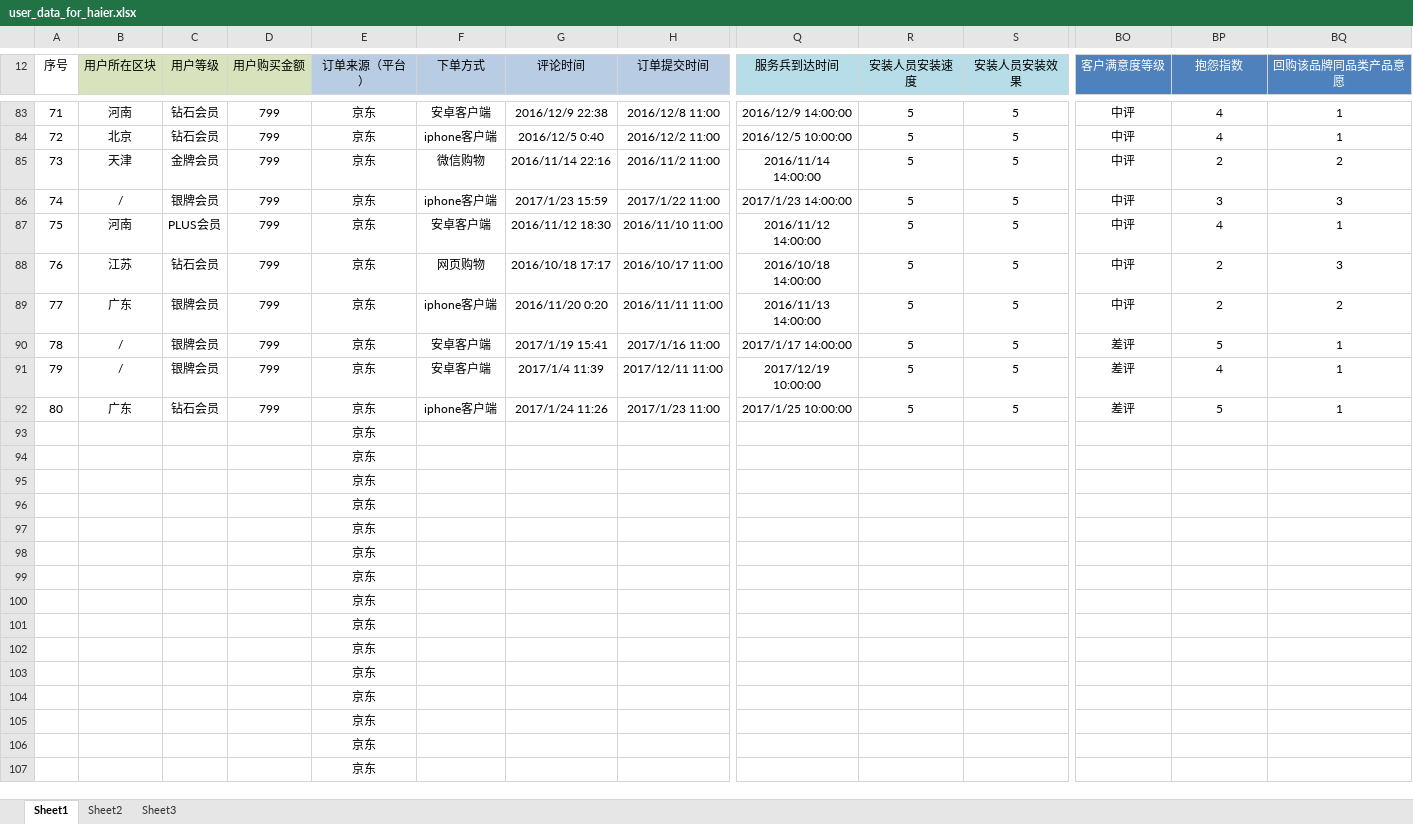
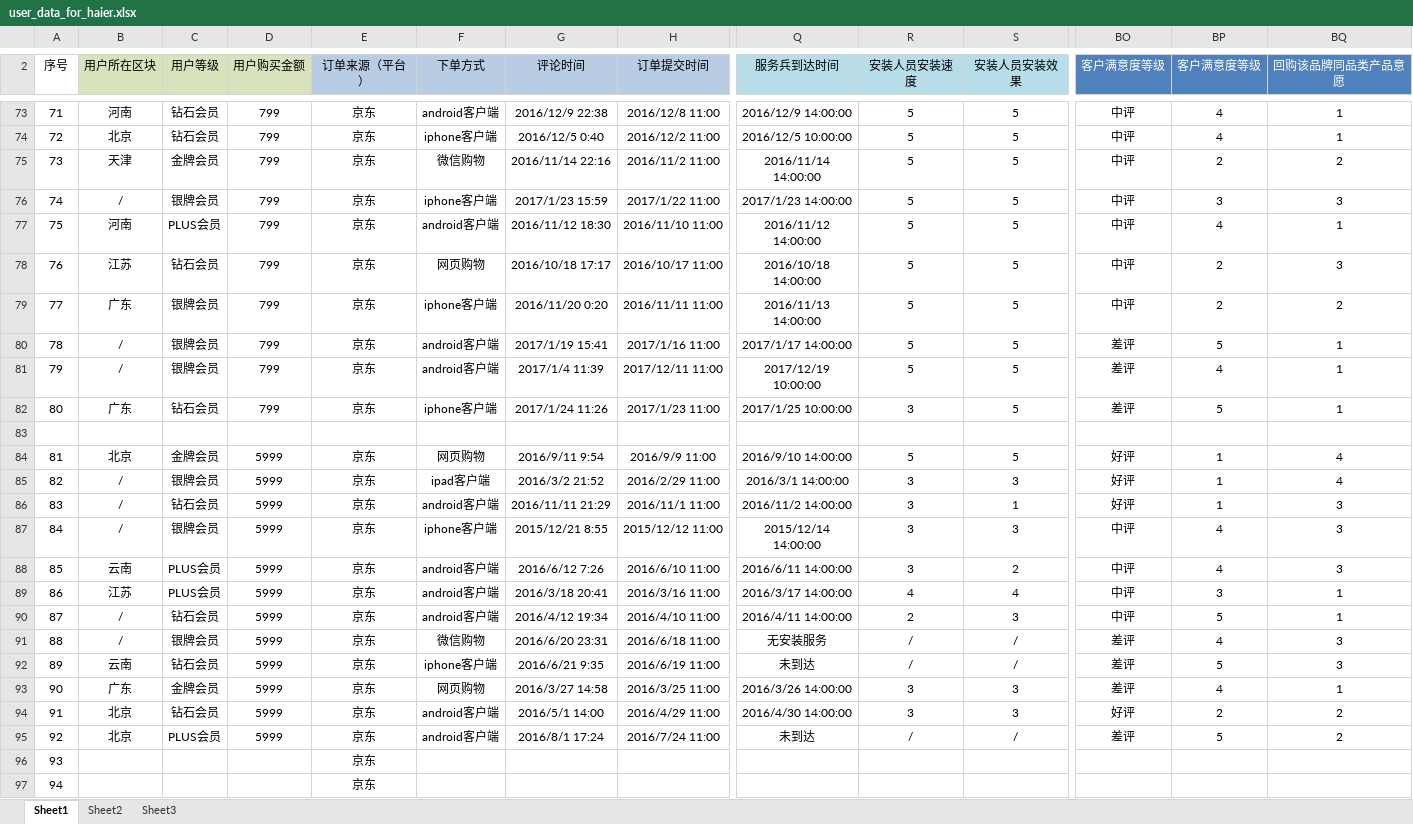
Before and after one commit to MarginC/user_data_for_haier, an Excel workbook: user_data_for_haier.xlsx, sheet Sheet1, drawn as a sheet; only a part is shown, gaps mark what is left out; the shorter side is filled out with more unchanged rows; values as stored, in another font and other column widths than the file's, no borders; addresses are those after the commit; rows hold the shown columns only; the diff covers the shown part only; the diff names each change by its address in the sheet, - before the commit and + after, or states it on an @@ line.

```diff
--- a/user_data_for_haier.xlsx (sheet Sheet1)
+++ b/user_data_for_haier.xlsx (sheet Sheet1)
@@ column A (序号) renumbered between rows 1 and 103 @@
-BP2: 抱怨指数
+BP2: 客户满意度等级
-F73 (下单方式): 安卓客户端
+F73 (下单方式): android客户端
-F77 (下单方式): 安卓客户端
+F77 (下单方式): android客户端
-F80:F81 (下单方式): 安卓客户端
+F80:F81 (下单方式): android客户端
-R82 (安装人员安装速度): 5
+R82 (安装人员安装速度): 3
+row 83: (empty)
+row 84: 81 | 北京 | 金牌会员 | 5999 | 京东 | 网页购物 | 2016/9/11 9:54 | 2016/9/9 11:00 | 2016/9/10 14:00:00 | 5 | 5 | 好评 | 1 | 4
+row 85: 82 | / | 银牌会员 | 5999 | 京东 | ipad客户端 | 2016/3/2 21:52 | 2016/2/29 11:00 | 2016/3/1 14:00:00 | 3 | 3 | 好评 | 1 | 4
+row 86: 83 | / | 钻石会员 | 5999 | 京东 | android客户端 | 2016/11/11 21:29 | 2016/11/1 11:00 | 2016/11/2 14:00:00 | 3 | 1 | 好评 | 1 | 3
+row 87: 84 | / | 银牌会员 | 5999 | 京东 | iphone客户端 | 2015/12/21 8:55 | 2015/12/12 11:00 | 2015/12/14 14:00:00 | 3 | 3 | 中评 | 4 | 3
+row 88: 85 | 云南 | PLUS会员 | 5999 | 京东 | android客户端 | 2016/6/12 7:26 | 2016/6/10 11:00 | 2016/6/11 14:00:00 | 3 | 2 | 中评 | 4 | 3
+row 89: 86 | 江苏 | PLUS会员 | 5999 | 京东 | android客户端 | 2016/3/18 20:41 | 2016/3/16 11:00 | 2016/3/17 14:00:00 | 4 | 4 | 中评 | 3 | 1
+row 90: 87 | / | 钻石会员 | 5999 | 京东 | android客户端 | 2016/4/12 19:34 | 2016/4/10 11:00 | 2016/4/11 14:00:00 | 2 | 3 | 中评 | 5 | 1
+row 91: 88 | / | 银牌会员 | 5999 | 京东 | 微信购物 | 2016/6/20 23:31 | 2016/6/18 11:00 | 无安装服务 | / | / | 差评 | 4 | 3
+row 92: 89 | 云南 | 钻石会员 | 5999 | 京东 | iphone客户端 | 2016/6/21 9:35 | 2016/6/19 11:00 | 未到达 | / | / | 差评 | 5 | 3
+row 93: 90 | 广东 | 金牌会员 | 5999 | 京东 | 网页购物 | 2016/3/27 14:58 | 2016/3/25 11:00 | 2016/3/26 14:00:00 | 3 | 3 | 差评 | 4 | 1
+row 94: 91 | 北京 | 钻石会员 | 5999 | 京东 | android客户端 | 2016/5/1 14:00 | 2016/4/29 11:00 | 2016/4/30 14:00:00 | 3 | 3 | 好评 | 2 | 2
+row 95: 92 | 北京 | PLUS会员 | 5999 | 京东 | android客户端 | 2016/8/1 17:24 | 2016/7/24 11:00 | 未到达 | / | / | 差评 | 5 | 2
```
Also changed, not shown: 23 removed rows and 35 edited cells elsewhere in this sheet, formulas that keep their value, 1 other file.
